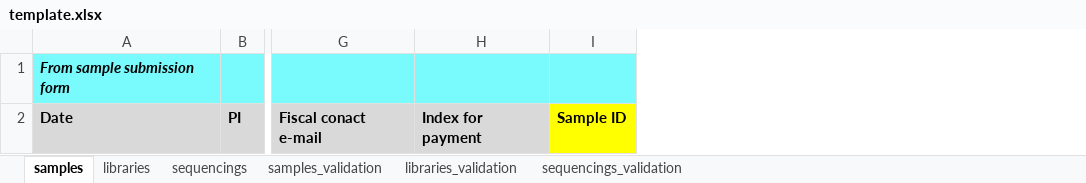
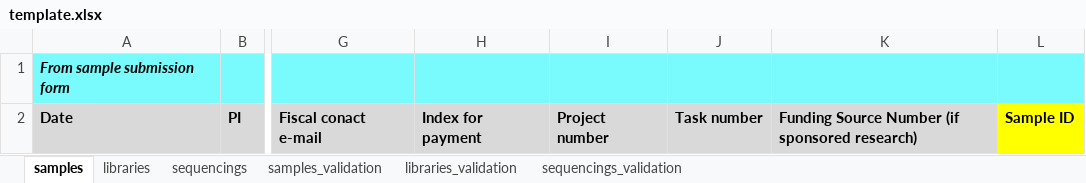
Before and after one commit to epigen-UCSD/epigen_ucsd_django, an Excel workbook: data/masterseq_app/template.xlsx, sheet samples, drawn as a sheet; only a part is shown, gaps mark what is left out; values as stored, in another font and other column widths than the file's, no borders; the diff names each change by its address in the sheet, - before the commit and + after, or states it on an @@ line.

```diff
--- a/data/masterseq_app/template.xlsx (sheet samples)
+++ b/data/masterseq_app/template.xlsx (sheet samples)
+column I, row 2: Project number
+column J, row 2: Task number
+column K, row 2: Funding Source Number (if sponsored research)
```
Also changed, not shown: 2 other files.
